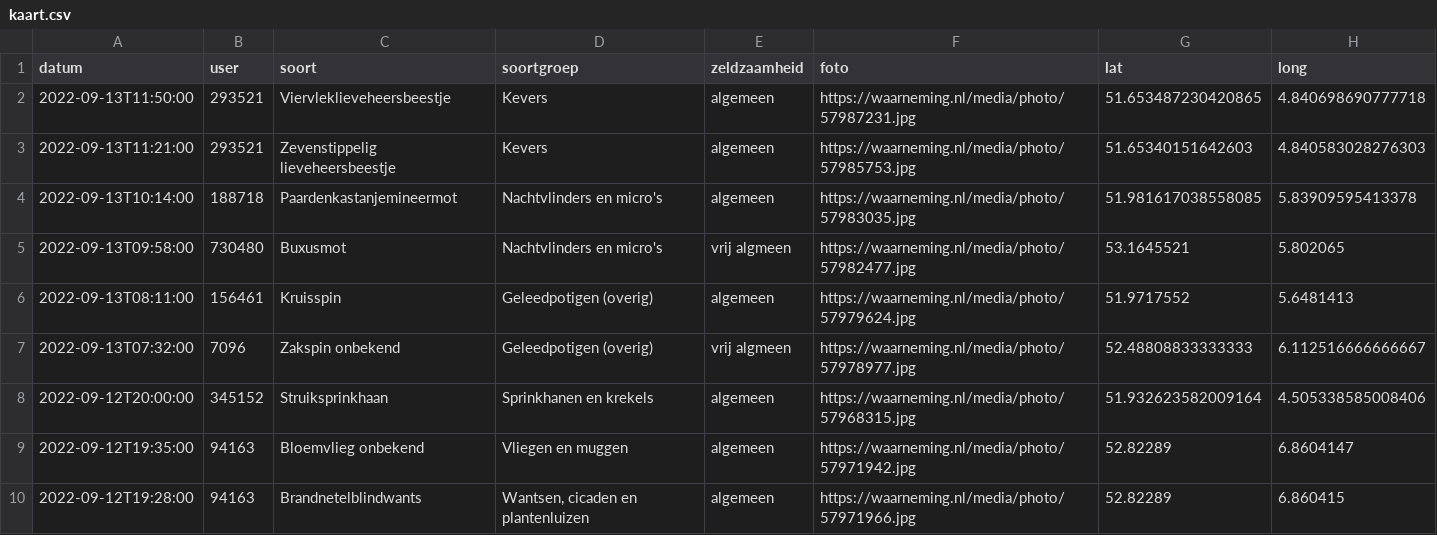
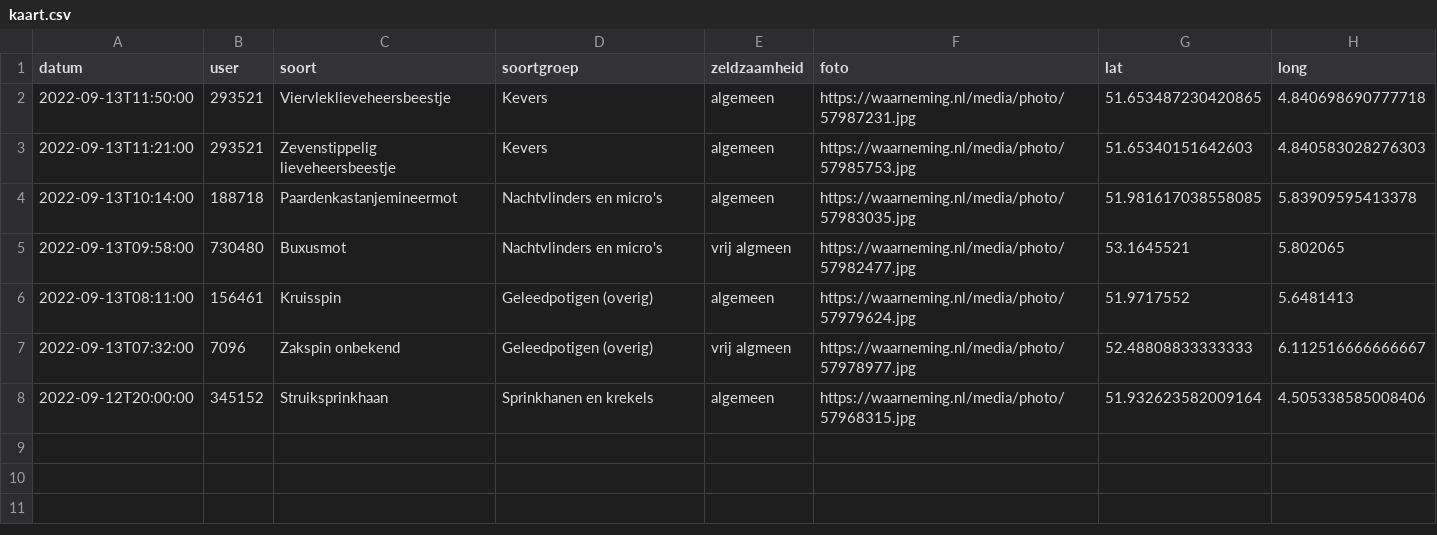
Before and after one commit to erikvangameren/dewildetuin, a CSV file: kaart.csv, drawn as a sheet.

```diff
--- a/kaart.csv
+++ b/kaart.csv
@@ -8,3 +8 @@
 "2022-09-12T20:00:00","345152","Struiksprinkhaan","Sprinkhanen en krekels","algemeen","https://waarneming.nl/media/photo/57968315.jpg","51.932623582009164","4.505338585008406",
-"2022-09-12T19:35:00","94163","Bloemvlieg onbekend","Vliegen en muggen","algemeen","https://waarneming.nl/media/photo/57971942.jpg","52.82289","6.8604147",
-"2022-09-12T19:28:00","94163","Brandnetelblindwants","Wantsen, cicaden en plantenluizen","algemeen","https://waarneming.nl/media/photo/57971966.jpg","52.82289","6.860415",
```
